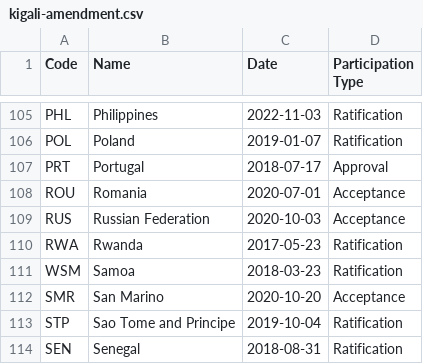
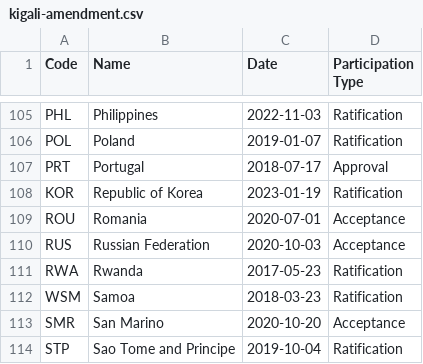
Before and after one commit to openclimatedata/kigali-amendment-entry-into-force, a CSV file: data/kigali-amendment.csv, drawn as a sheet; only a part is shown, gaps mark what is left out; the shorter side is filled out with more unchanged rows.

Commit message:
1 party added
  Code: KOR
  Name: Republic of Korea
  Date: 2023-01-19
  Participation Type: Ratification

```diff
--- a/data/kigali-amendment.csv
+++ b/data/kigali-amendment.csv
@@ -107,2 +107,3 @@ POL,Poland,2019-01-07,Ratification
 PRT,Portugal,2018-07-17,Approval
+KOR,Republic of Korea,2023-01-19,Ratification
 ROU,Romania,2020-07-01,Acceptance
```
